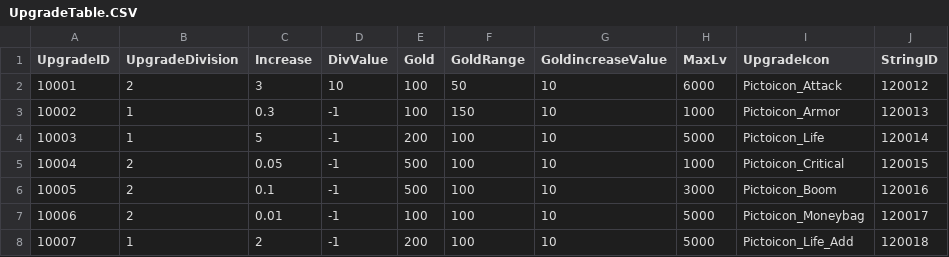
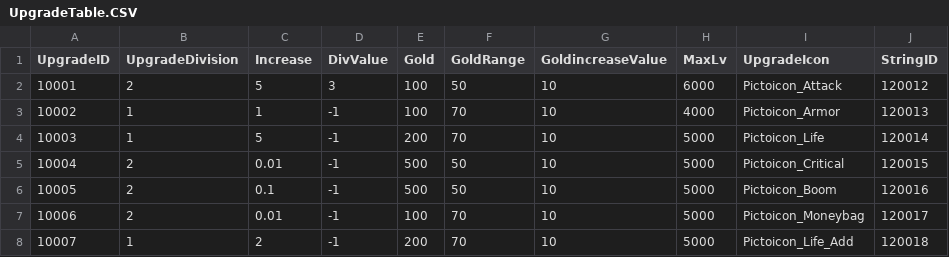
Before and after one commit to Kim-coding/SkillMaster, a CSV file: Assets/Resources/Table/UpgradeTable.CSV, drawn as a sheet.

Commit message:
강화 테이블 수정

```diff
--- a/Assets/Resources/Table/UpgradeTable.CSV
+++ b/Assets/Resources/Table/UpgradeTable.CSV
@@ -1,8 +1,8 @@
 UpgradeID,UpgradeDivision,Increase,DivValue,Gold,GoldRange,GoldincreaseValue,MaxLv,UpgradeIcon,StringID
-10001,2,3,10,100,50,10,6000,Pictoicon_Attack,120012
-10002,1,0.3,-1,100,150,10,1000,Pictoicon_Armor,120013
-10003,1,5,-1,200,100,10,5000,Pictoicon_Life,120014
-10004,2,0.05,-1,500,100,10,1000,Pictoicon_Critical,120015
-10005,2,0.1,-1,500,100,10,3000,Pictoicon_Boom,120016
-10006,2,0.01,-1,100,100,10,5000,Pictoicon_Moneybag,120017
-10007,1,2,-1,200,100,10,5000,Pictoicon_Life_Add,120018
+10001,2,5,3,100,50,10,6000,Pictoicon_Attack,120012
+10002,1,1,-1,100,70,10,4000,Pictoicon_Armor,120013
+10003,1,5,-1,200,70,10,5000,Pictoicon_Life,120014
+10004,2,0.01,-1,500,50,10,5000,Pictoicon_Critical,120015
+10005,2,0.1,-1,500,50,10,5000,Pictoicon_Boom,120016
+10006,2,0.01,-1,100,70,10,5000,Pictoicon_Moneybag,120017
+10007,1,2,-1,200,70,10,5000,Pictoicon_Life_Add,120018
```
